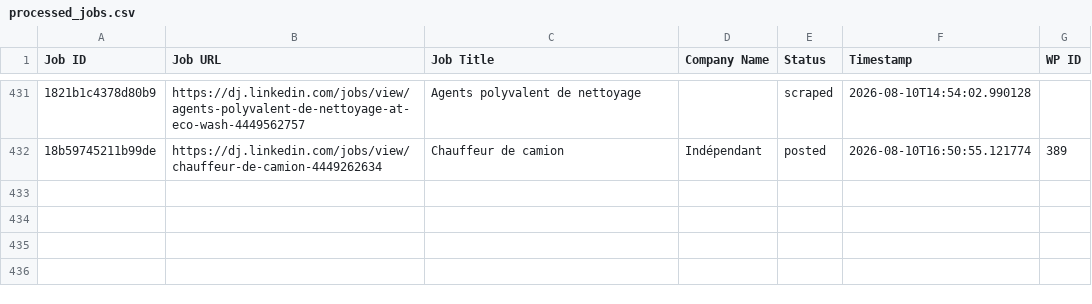
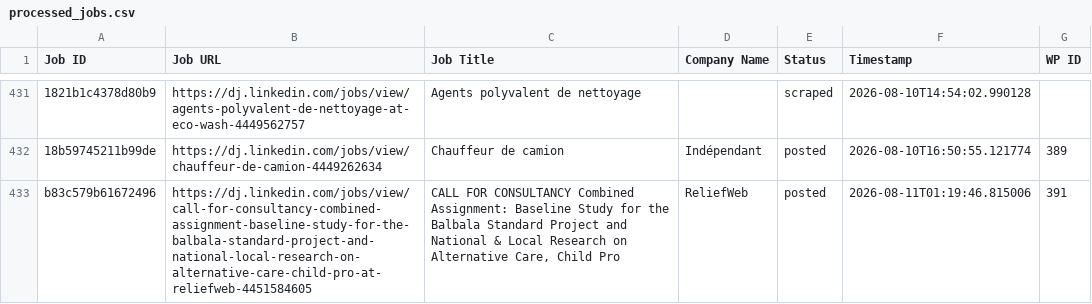
Before and after one commit to innovationinc2000/dj, a CSV file: processed_jobs.csv, drawn as a sheet; only a part is shown, gaps mark what is left out; the diff names each change by its address in the sheet, - before the commit and + after, or states it on an @@ line.

```diff
--- a/processed_jobs.csv
+++ b/processed_jobs.csv
+row 433: b83c579b61672496 | https://dj.linkedin.com/jobs/view/call-for-consultancy-combined-assignment-baseline-study-for-the-balbala-standard-project-and-national-local-research-on-alternative-care-child-pro-at-reliefweb-4451584605 | CALL FOR CONSULTANCY Combined Assignment: Baseline Study for the Balbala Standard Project and National & Local Research on Alternative Care, Child Pro | ReliefWeb | posted | 2026-08-11T01:19:46.815006 | 391
```
